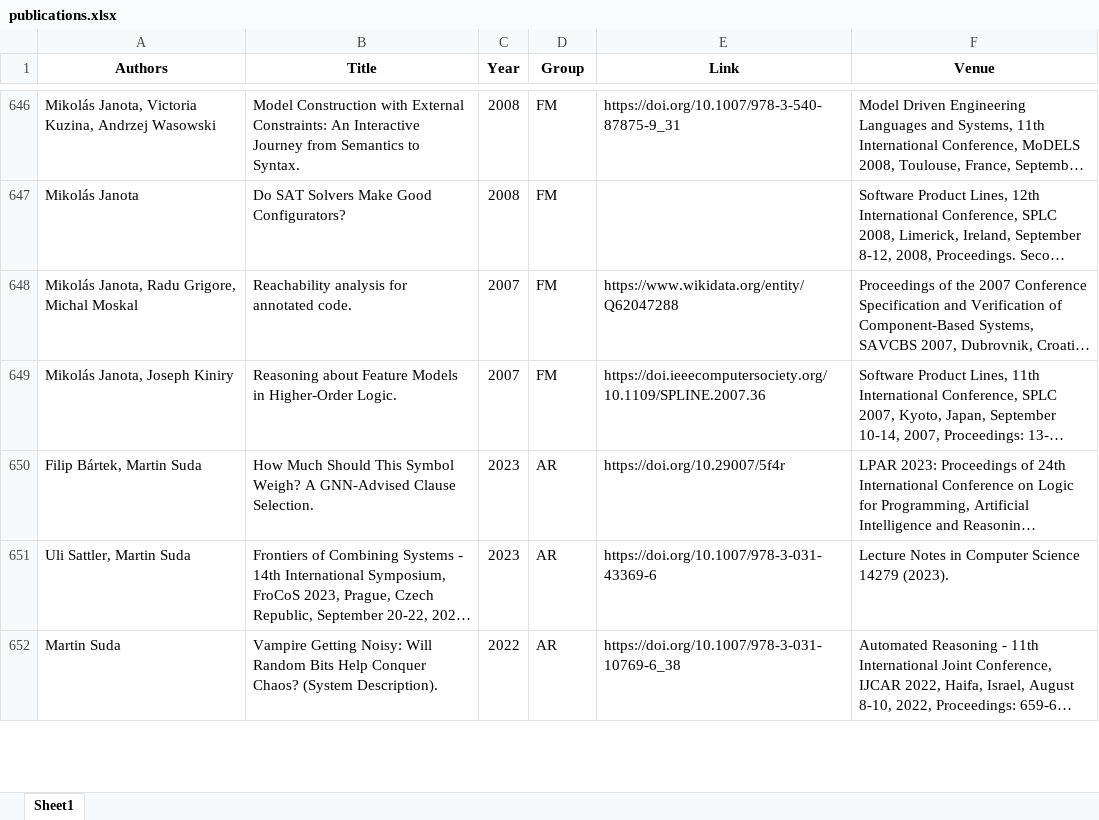
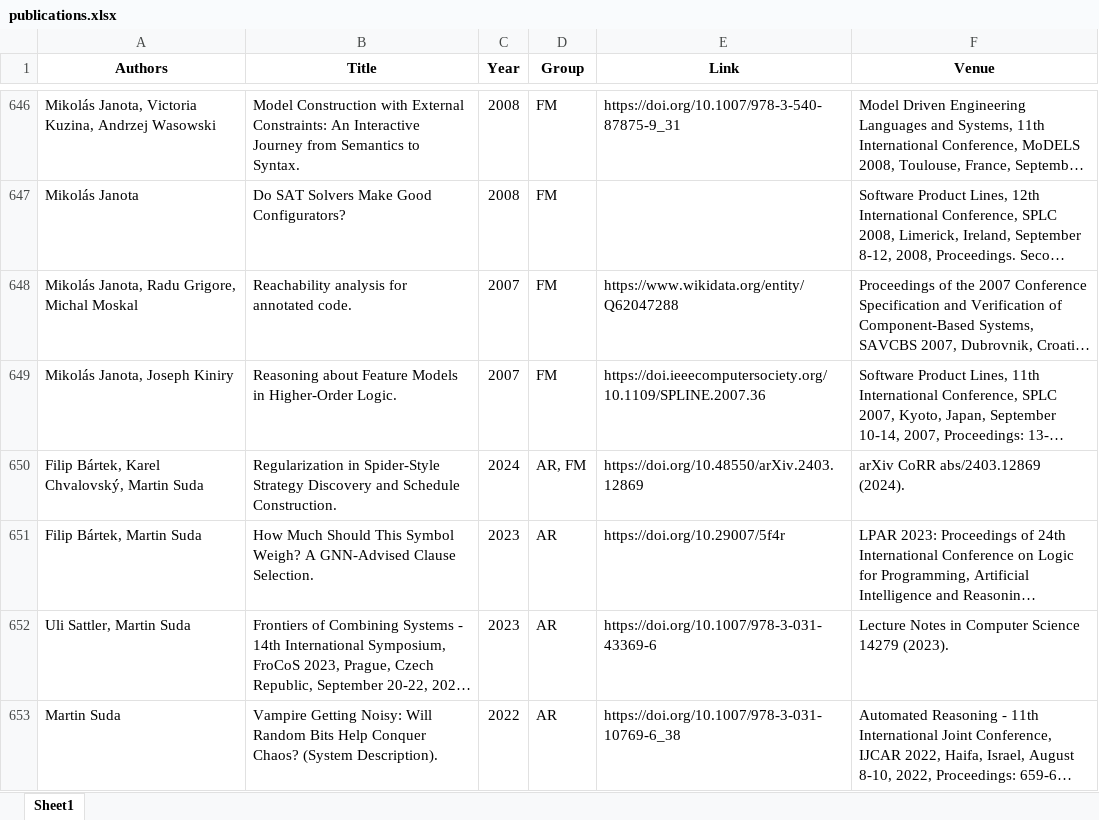
Before and after one commit to ai4reason/ai4reason.github.io, an Excel workbook: docs/download/publications.xlsx, sheet Sheet1, drawn as a sheet; only a part is shown, gaps mark what is left out; long unchanged cells end in …; values as stored, in another font and other column widths than the file's, no borders; the diff names each change by its address in the sheet, - before the commit and + after, or states it on an @@ line.

```diff
--- a/docs/download/publications.xlsx (sheet Sheet1)
+++ b/docs/download/publications.xlsx (sheet Sheet1)
+row 650: Filip Bártek, Karel Chvalovský, Martin Suda | Regularization in Spider-Style Strategy Discovery and Schedule Construction. | 2024 | AR, FM | https://doi.org/10.48550/arXiv.2403.12869 | arXiv CoRR abs/2403.12869 (2024).
```
Also changed, not shown: 2 other files.
